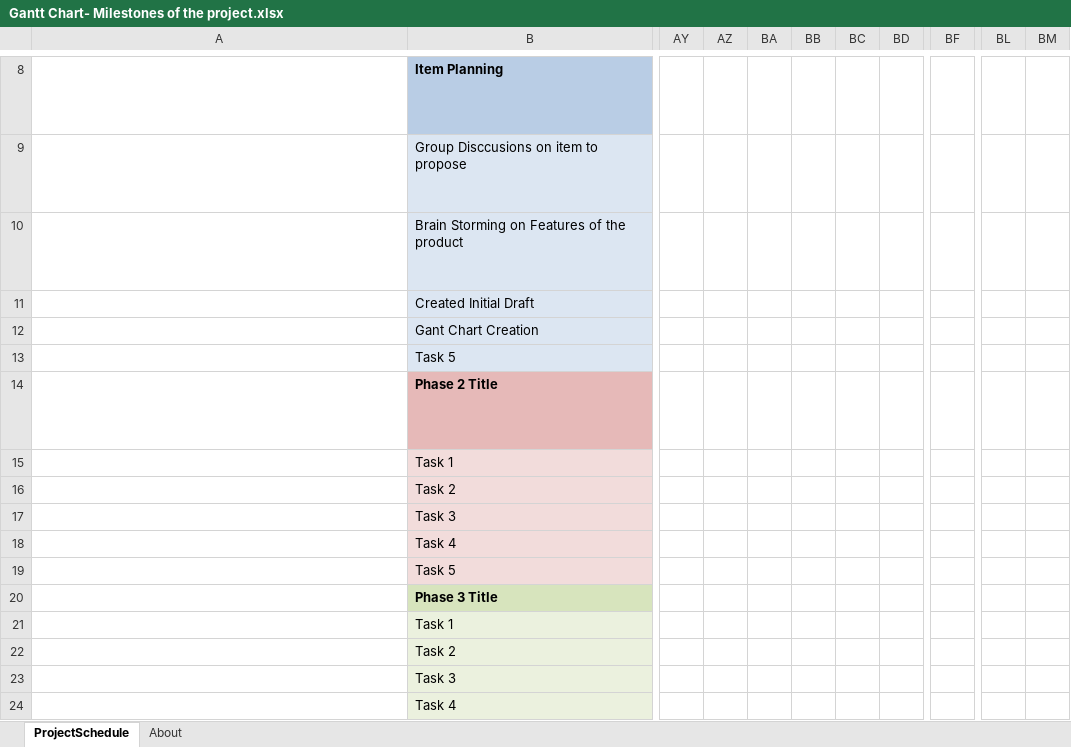
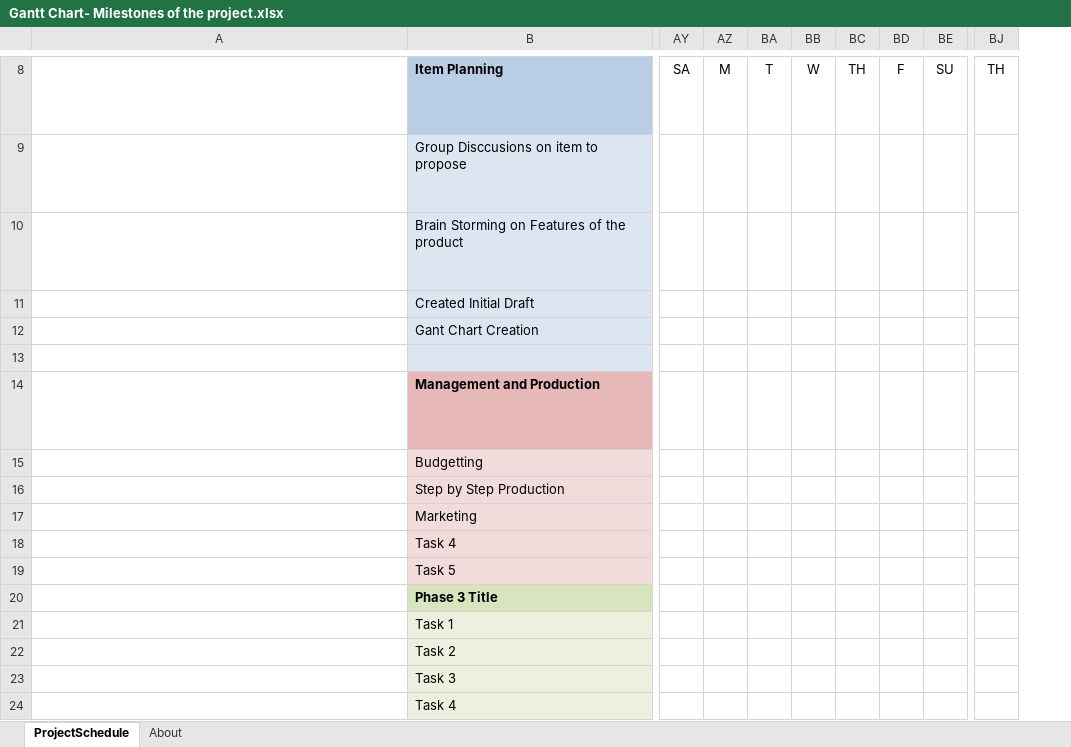
Before and after one commit to ericktan159/TQM_Project, an Excel workbook: Gantt Chart- Milestones of the project.xlsx, sheet ProjectSchedule, drawn as a sheet; only a part is shown, gaps mark what is left out; long unchanged cells end in …; values as stored, in another font and other column widths than the file's, no borders; conditional formats not drawn; removed rows and columns are numbered as before the commit, all else as after; rows hold the shown columns only; the diff covers the shown part only; the diff names each change by its address in the sheet, - before the commit and + after, or states it on an @@ line.

```diff
--- a/Gantt Chart- Milestones of the project.xlsx (sheet ProjectSchedule)
+++ b/Gantt Chart- Milestones of the project.xlsx (sheet ProjectSchedule)
-column AY, empty
+column AY, row 8: SA
+column BC, row 8: TH
-column BF, empty
+column BJ, row 8: TH
-column BL, empty
-column BM, empty
-AZ8: (empty)
+AZ8: M
-BA8: (empty)
+BA8: T
-BB8: (empty)
+BB8: W
-BD8: (empty)
+BD8: F
-BE8: (empty)
+BE8: SU
-B13: Task 5
+B13: (empty)
-B14: Phase 2 Title
+B14: Management and Production
-B15: Task 1
+B15: Budgetting
-row 16:  | Task 2
+row 16:  | Step by Step Production
-B17: Task 3
+B17: Marketing
```
Also changed, not shown: 23 edited cells, cell formats and merged cells elsewhere in this sheet, formulas that keep their value.
